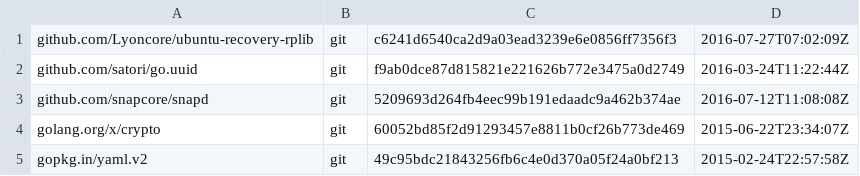
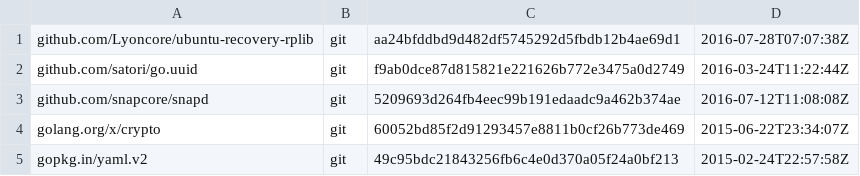
Before and after one commit to Lyoncore/ubuntu-recovery-image, a TSV file: dependencies.tsv, drawn as a sheet.

```diff
--- a/dependencies.tsv
+++ b/dependencies.tsv
@@ -1,2 +1,2 @@
-github.com/Lyoncore/ubuntu-recovery-rplib	git	c6241d6540ca2d9a03ead3239e6e0856ff7356f3	2016-07-27T07:02:09Z
+github.com/Lyoncore/ubuntu-recovery-rplib	git	aa24bfddbd9d482df5745292d5fbdb12b4ae69d1	2016-07-28T07:07:38Z
 github.com/satori/go.uuid	git	f9ab0dce87d815821e221626b772e3475a0d2749	2016-03-24T11:22:44Z
```
Also changed, not shown: 1 other file.
